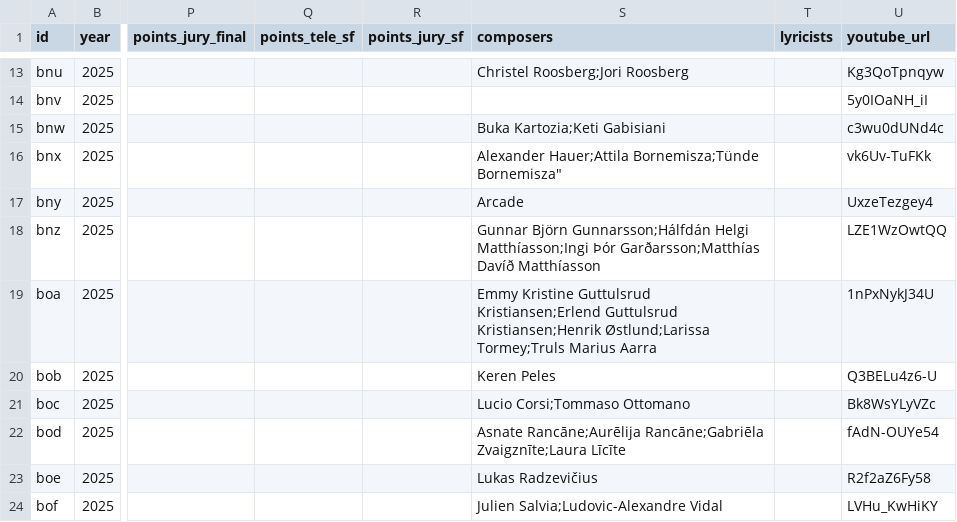
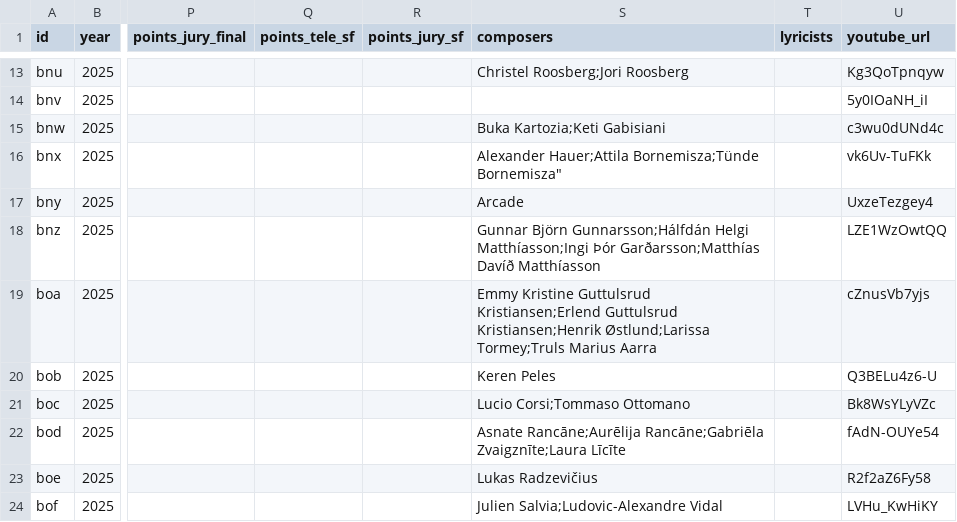
Before and after one commit to jekrch/eurovision-ranker, a CSV file: mainCurrent.csv, drawn as a sheet; only a part is shown, gaps mark what is left out; the diff names each change by its address in the sheet, - before the commit and + after, or states it on an @@ line.

Commit message:
Updates

```diff
--- a/mainCurrent.csv
+++ b/mainCurrent.csv
-U19 (youtube_url): 1nPxNykJ34U
+U19 (youtube_url): cZnusVb7yjs
```
